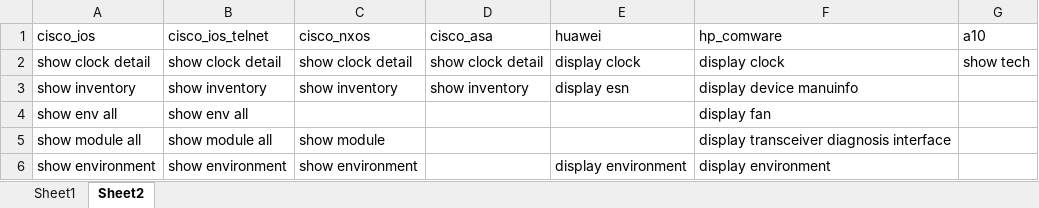
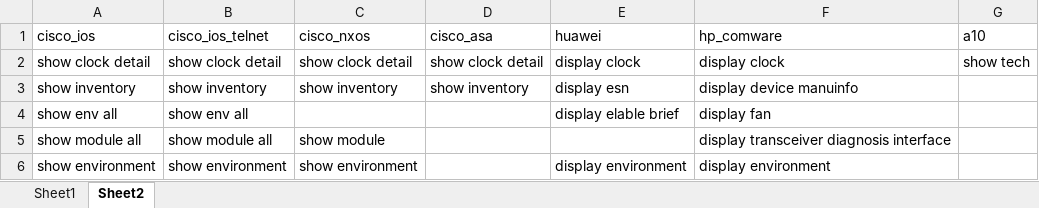
Before and after one commit to icefire-ken/devices_inspection, an Excel workbook: info.xlsx, sheet Sheet2, drawn as a sheet; only a part is shown; values as stored, in another font and other column widths than the file's, no borders; the diff names each change by its address in the sheet, - before the commit and + after, or states it on an @@ line.

Commit message:
2022.05.30

```diff
--- a/info.xlsx (sheet Sheet2)
+++ b/info.xlsx (sheet Sheet2)
-E4 (huawei): (empty)
+E4 (huawei): display elable brief
```
